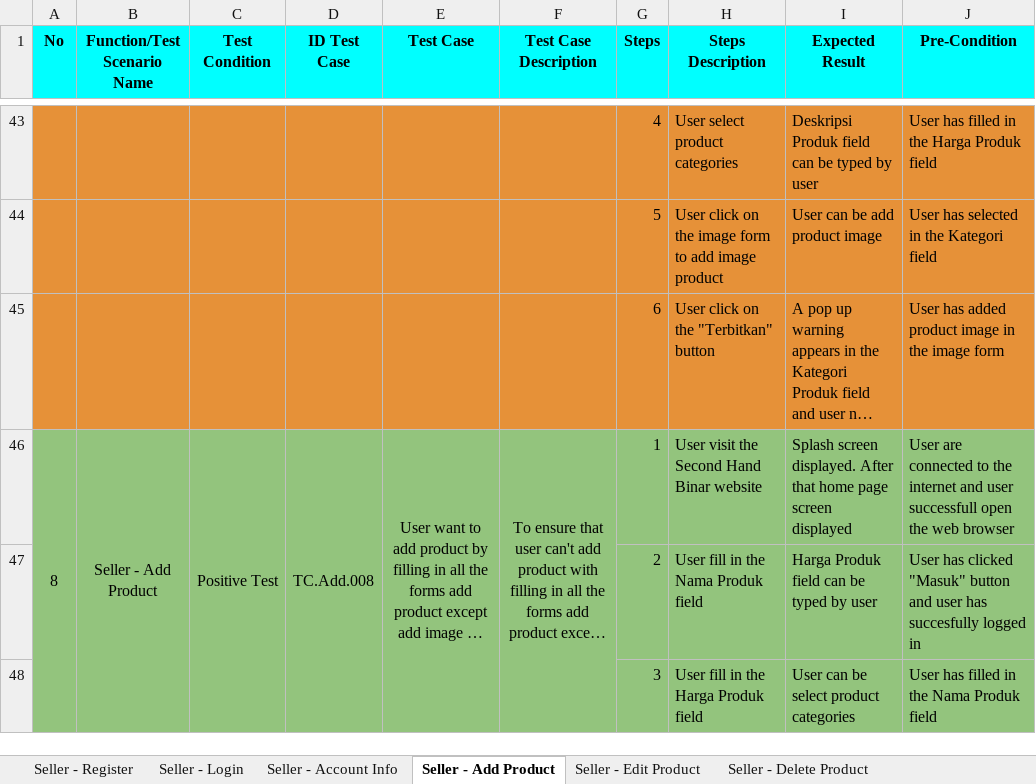
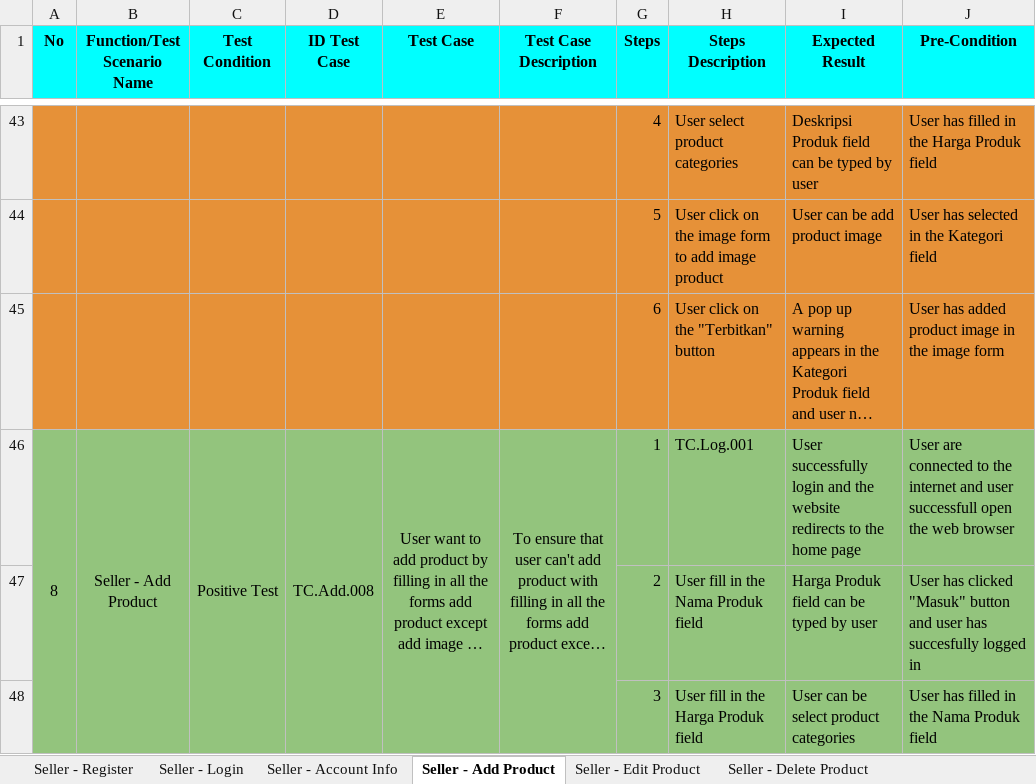
Before and after one commit to Zahrans01/23001026_15_Zah_Challenge_Gold, an Excel workbook: Website - Seller .xlsx, sheet Seller - Add Product, drawn as a sheet; only a part is shown, gaps mark what is left out; long unchanged cells end in …; values as stored, in another font and other column widths than the file's, no borders; charts and pictures not drawn; the diff names each change by its address in the sheet, - before the commit and + after, or states it on an @@ line.

```diff
--- a/Website - Seller .xlsx (sheet Seller - Add Product)
+++ b/Website - Seller .xlsx (sheet Seller - Add Product)
-H46 (Steps Description): User visit the Second Hand Binar website
+H46 (Steps Description): TC.Log.001
-I46 (Expected Result): Splash screen displayed. After that home page screen displayed
+I46 (Expected Result): User successfully login and the website redirects to the home page
```
Also changed, not shown: sheet Seller - Negotiate Product.
